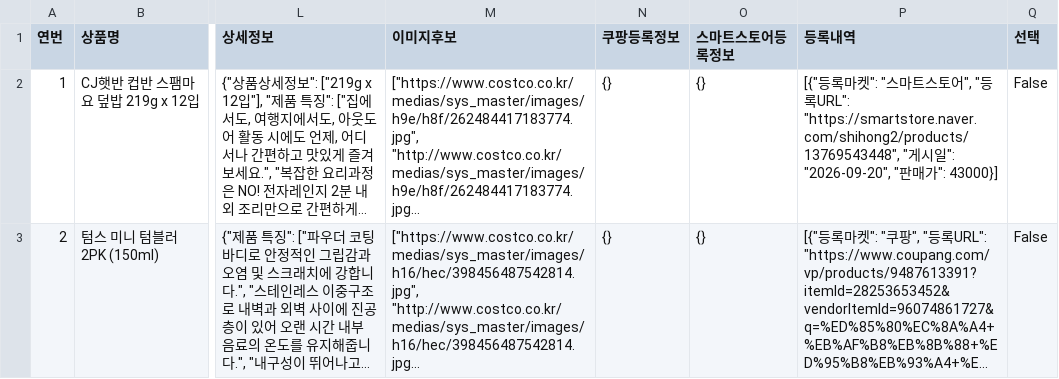
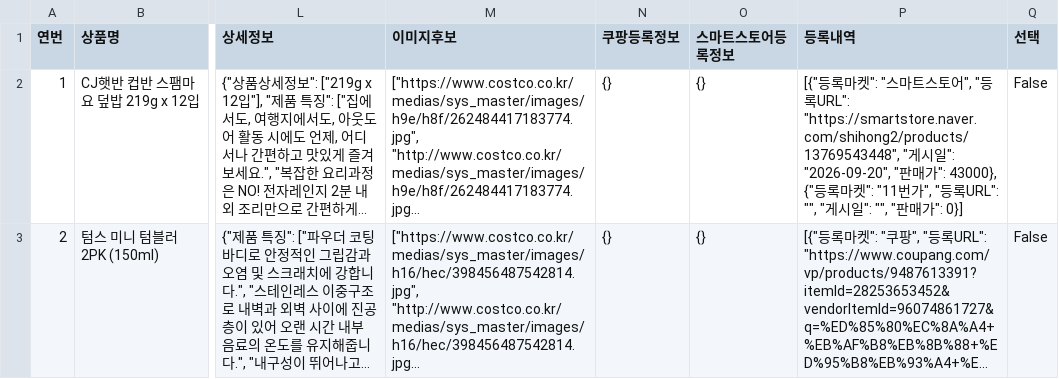
Before and after one commit to kbs61man-UOU/product-images, a CSV file: data/sourcing_items.csv, drawn as a sheet; only a part is shown, gaps mark what is left out; long unchanged cells end in …; the diff names each change by its address in the sheet, - before the commit and + after, or states it on an @@ line.

Commit message:
소싱도구 데이터 자동 백업 (2026-09-20)

```diff
--- a/data/sourcing_items.csv
+++ b/data/sourcing_items.csv
-P2 (등록내역): …가": 43000}]
+P2 (등록내역): …가": 43000}, {"등록마켓": "11번가", "등록URL": "", "게시일": "", "판매가": 0}]
```
